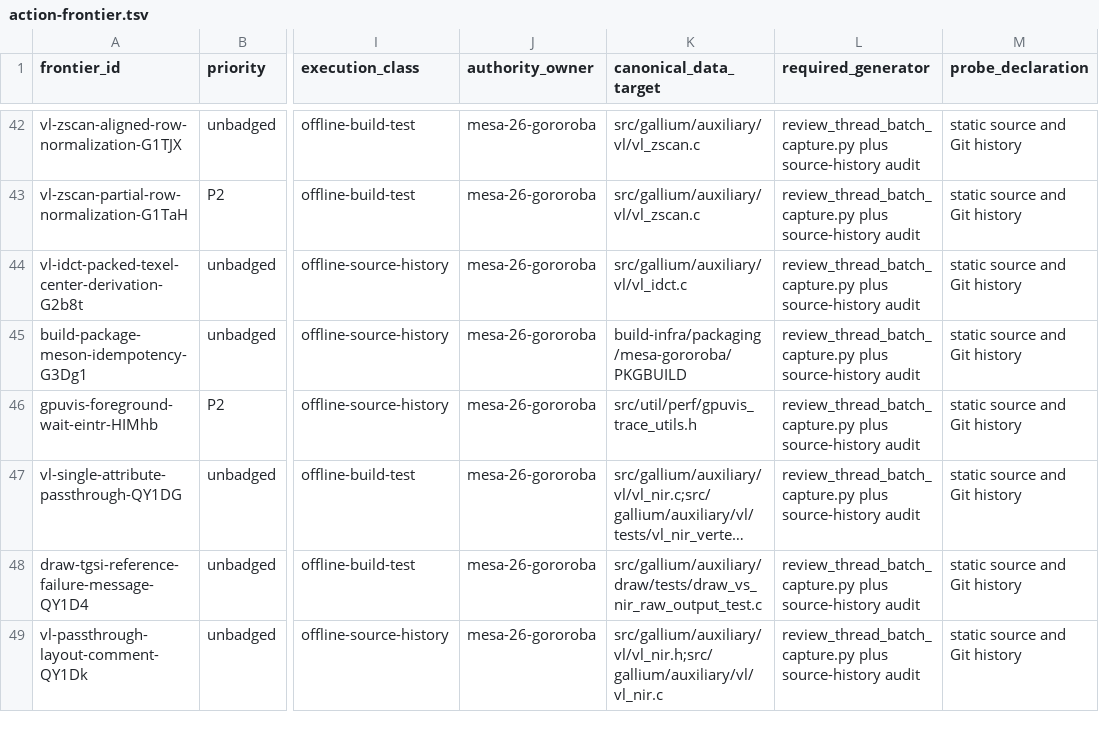
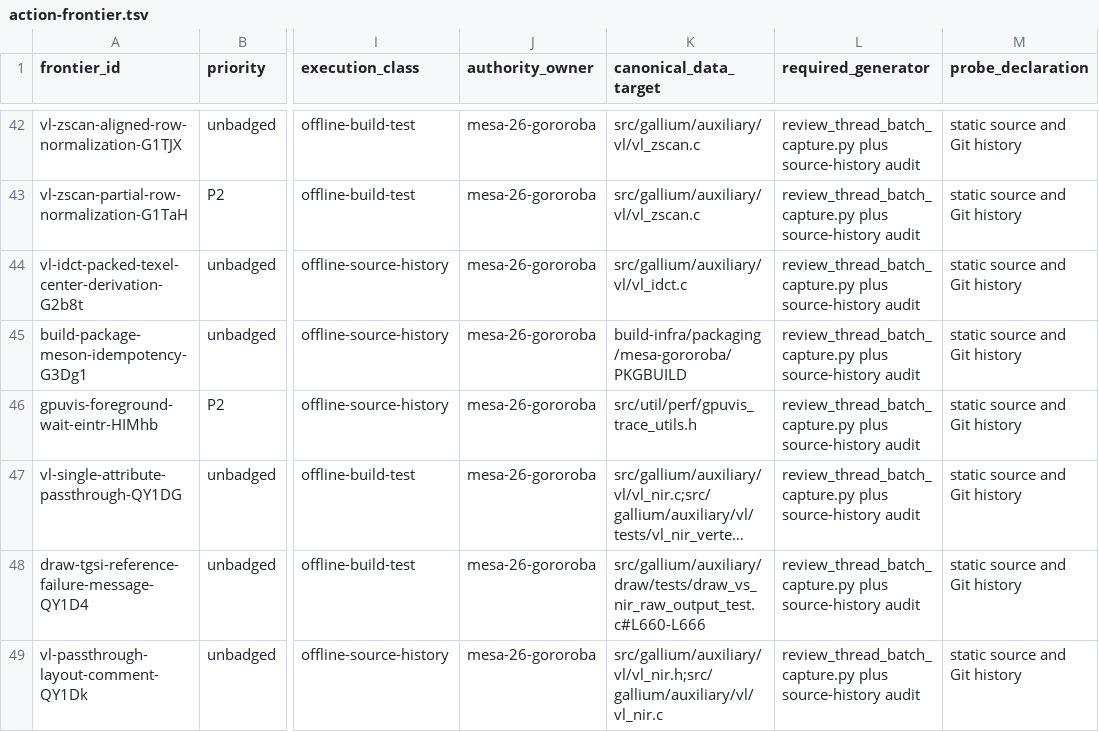
Before and after one commit to Oichkatzelesfrettschen/mesa-26-gororoba, a TSV file: build-infra/docs/review-thread-classifications/merged-thread-frontier-92b67f719e7b/action-frontier.tsv, drawn as a sheet; only a part is shown, gaps mark what is left out; long unchanged cells end in …; the diff covers the shown part only; the diff names each change by its address in the sheet, - before the commit and + after, or states it on an @@ line.

```diff
--- a/build-infra/docs/review-thread-classifications/merged-thread-frontier-92b67f719e7b/action-frontier.tsv
+++ b/build-infra/docs/review-thread-classifications/merged-thread-frontier-92b67f719e7b/action-frontier.tsv
-K48 (canonical_data_target): src/gallium/auxiliary/draw/tests/draw_vs_nir_raw_output_test.c
+K48 (canonical_data_target): src/gallium/auxiliary/draw/tests/draw_vs_nir_raw_output_test.c#L660-L666
```
Also changed, not shown: 3 edited cells elsewhere in this file, build-infra/docs/review-thread-classifications/merged-thread-frontier-92b67f719e7b/assessments.tsv.
